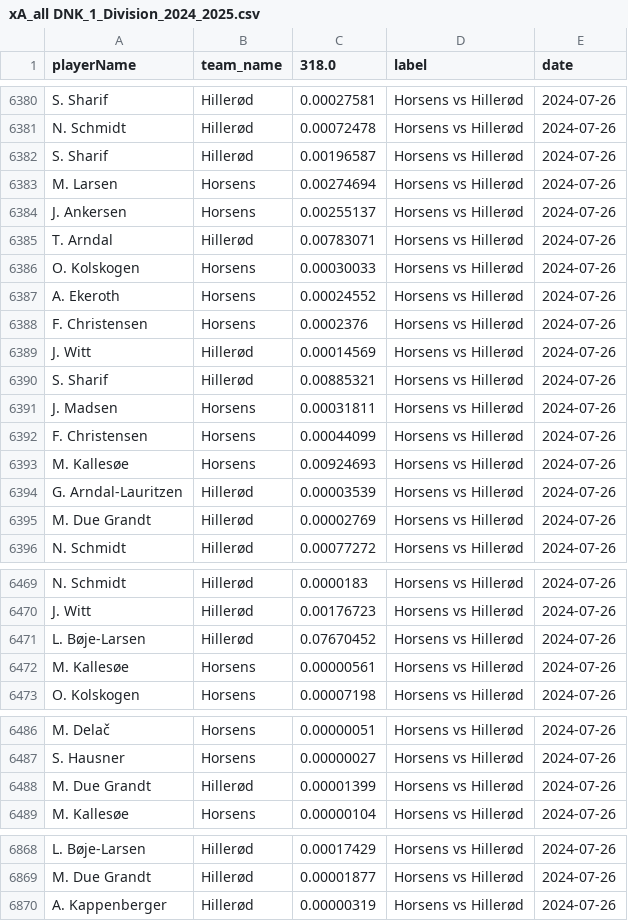
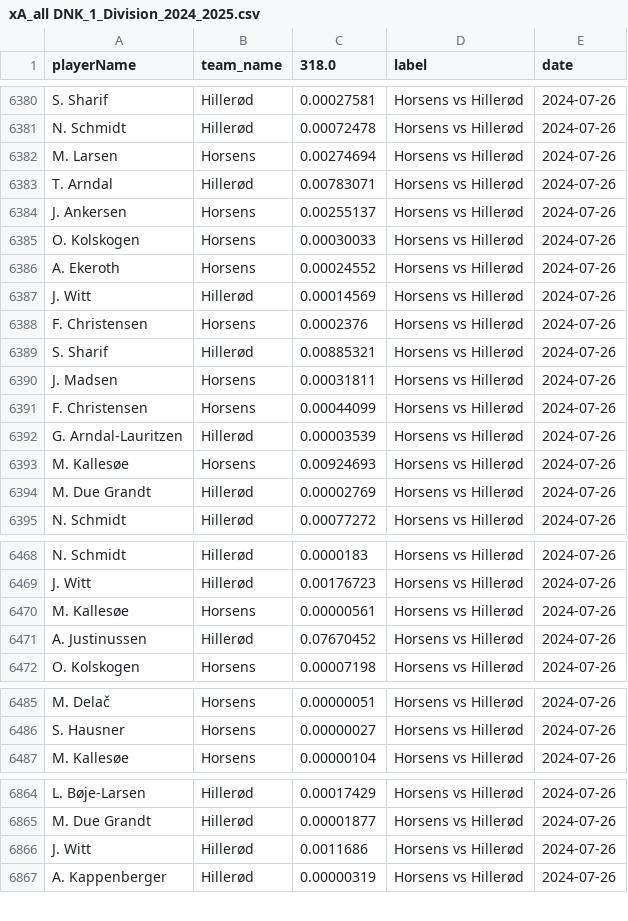
Before and after one commit to AC-Horsens/AC-Horsens-scouting, a CSV file: DNK_1_Division_2024_2025/xA_all DNK_1_Division_2024_2025.csv, drawn as a sheet; only a part is shown, gaps mark what is left out; the diff covers the shown part only.

```diff
--- a/DNK_1_Division_2024_2025/xA_all DNK_1_Division_2024_2025.csv
+++ b/DNK_1_Division_2024_2025/xA_all DNK_1_Division_2024_2025.csv
@@ -6381,10 +6381,9 @@ S. Sharif,Hillerød,0.00027581,Horsens vs Hillerød,2024-07-26
 N. Schmidt,Hillerød,0.00072478,Horsens vs Hillerød,2024-07-26
-S. Sharif,Hillerød,0.00196587,Horsens vs Hillerød,2024-07-26
 M. Larsen,Horsens,0.00274694,Horsens vs Hillerød,2024-07-26
+T. Arndal,Hillerød,0.00783071,Horsens vs Hillerød,2024-07-26
 J. Ankersen,Horsens,0.00255137,Horsens vs Hillerød,2024-07-26
-T. Arndal,Hillerød,0.00783071,Horsens vs Hillerød,2024-07-26
 O. Kolskogen,Horsens,0.00030033,Horsens vs Hillerød,2024-07-26
 A. Ekeroth,Horsens,0.00024552,Horsens vs Hillerød,2024-07-26
+J. Witt,Hillerød,0.00014569,Horsens vs Hillerød,2024-07-26
 F. Christensen,Horsens,0.0002376,Horsens vs Hillerød,2024-07-26
-J. Witt,Hillerød,0.00014569,Horsens vs Hillerød,2024-07-26
 S. Sharif,Hillerød,0.00885321,Horsens vs Hillerød,2024-07-26
@@ -6392,4 +6391,4 @@ J. Madsen,Horsens,0.00031811,Horsens vs Hillerød,2024-07-26
 F. Christensen,Horsens,0.00044099,Horsens vs Hillerød,2024-07-26
+G. Arndal-Lauritzen,Hillerød,0.00003539,Horsens vs Hillerød,2024-07-26
 M. Kallesøe,Horsens,0.00924693,Horsens vs Hillerød,2024-07-26
-G. Arndal-Lauritzen,Hillerød,0.00003539,Horsens vs Hillerød,2024-07-26
 M. Due Grandt,Hillerød,0.00002769,Horsens vs Hillerød,2024-07-26
@@ -6470,4 +6469,4 @@ N. Schmidt,Hillerød,0.0000183,Horsens vs Hillerød,2024-07-26
 J. Witt,Hillerød,0.00176723,Horsens vs Hillerød,2024-07-26
-L. Bøje-Larsen,Hillerød,0.07670452,Horsens vs Hillerød,2024-07-26
 M. Kallesøe,Horsens,0.00000561,Horsens vs Hillerød,2024-07-26
+A. Justinussen,Hillerød,0.07670452,Horsens vs Hillerød,2024-07-26
 O. Kolskogen,Horsens,0.00007198,Horsens vs Hillerød,2024-07-26
@@ -6487,3 +6486,2 @@ M. Delač,Horsens,0.00000051,Horsens vs Hillerød,2024-07-26
 S. Hausner,Horsens,0.00000027,Horsens vs Hillerød,2024-07-26
-M. Due Grandt,Hillerød,0.00001399,Horsens vs Hillerød,2024-07-26
 M. Kallesøe,Horsens,0.00000104,Horsens vs Hillerød,2024-07-26
@@ -6869,2 +6865,3 @@ L. Bøje-Larsen,Hillerød,0.00017429,Horsens vs Hillerød,2024-07-26
 M. Due Grandt,Hillerød,0.00001877,Horsens vs Hillerød,2024-07-26
+J. Witt,Hillerød,0.0011686,Horsens vs Hillerød,2024-07-26
 A. Kappenberger,Hillerød,0.00000319,Horsens vs Hillerød,2024-07-26
```
Also changed, not shown: 3 removed rows, 76 moved rows and 3 edited cells elsewhere in this file, CZE_Czech_Liga_2024_2025/matchstats_all CZE_Czech_Liga_2024_2025.csv, CZE_Czech_Liga_2024_2025/xA_all CZE_Czech_Liga_2024_2025.csv, 44 other files.
